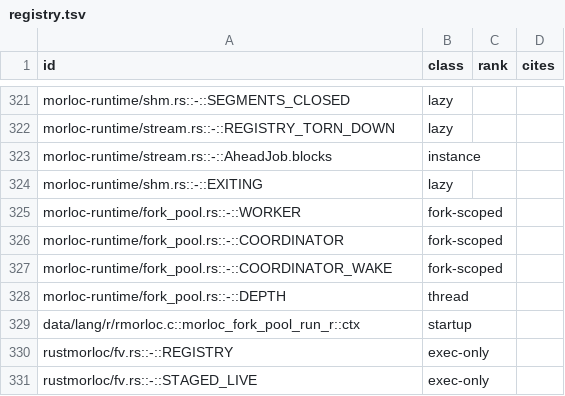
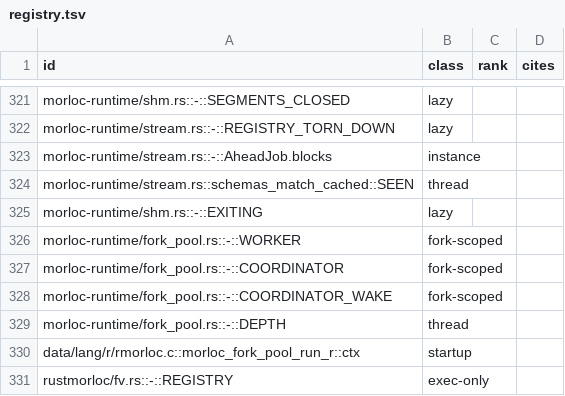
Before and after one commit to morloc-project/morloc, a TSV file: model/runtime/registry.tsv, drawn as a sheet; only a part is shown, gaps mark what is left out; the shorter side is filled out with more unchanged rows; the diff names each change by its address in the sheet, - before the commit and + after, or states it on an @@ line.

```diff
--- a/model/runtime/registry.tsv
+++ b/model/runtime/registry.tsv
+row 324: morloc-runtime/stream.rs::schemas_match_cached::SEEN | thread
```
Also changed, not shown: 47 other files.
